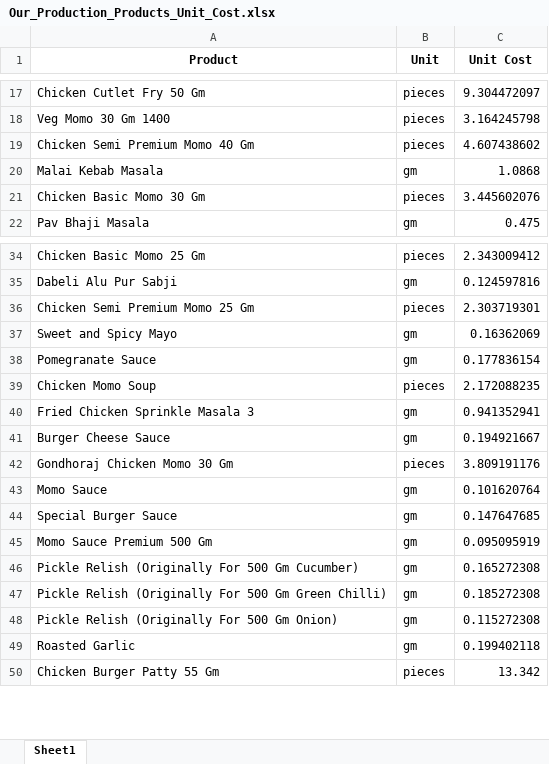
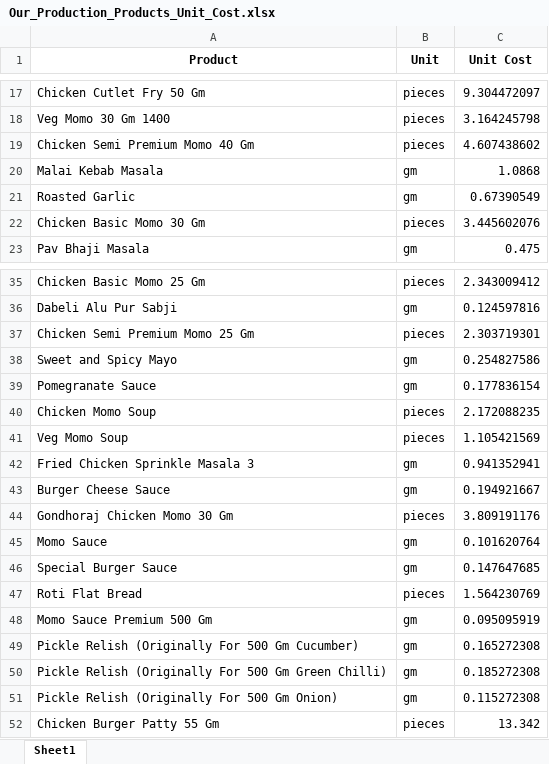
Before and after one commit to debarshiMondal/production_recipe_management_tool, an Excel workbook: production_recipe_management_tool_v1.1/data/Unit_Cost/Our_Production_Products_Unit_Cost.xlsx, sheet Sheet1, drawn as a sheet; only a part is shown, gaps mark what is left out; values as stored, in another font and other column widths than the file's, no borders; removed rows and columns are numbered as before the commit, all else as after; the diff names each change by its address in the sheet, - before the commit and + after, or states it on an @@ line.

```diff
--- a/production_recipe_management_tool_v1.1/data/Unit_Cost/Our_Production_Products_Unit_Cost.xlsx (sheet Sheet1)
+++ b/production_recipe_management_tool_v1.1/data/Unit_Cost/Our_Production_Products_Unit_Cost.xlsx (sheet Sheet1)
+row 21: Roasted Garlic | gm | 0.67390549
-C38 (Unit Cost): 0.16362069
+C38 (Unit Cost): 0.254827586
+row 41: Veg Momo Soup | pieces | 1.105421569
+row 47: Roti Flat Bread | pieces | 1.564230769
-row 49: Roasted Garlic | gm | 0.199402118
```
Also changed, not shown: production_recipe_management_tool_v1.1/data/Own_Production_Products_List.xlsx, production_recipe_management_tool_v1.1/data/Raw_Material_List.xlsx, 7 other files.
